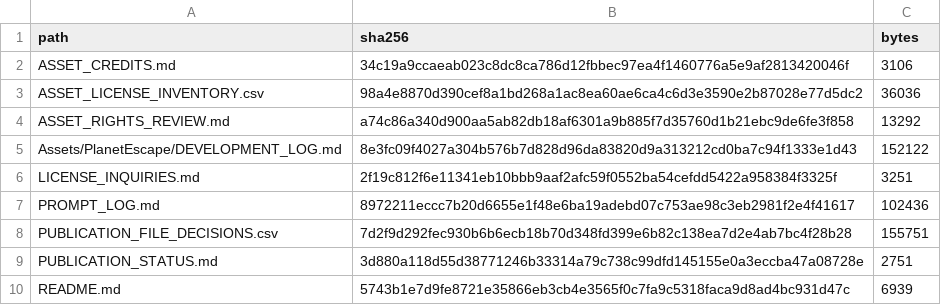
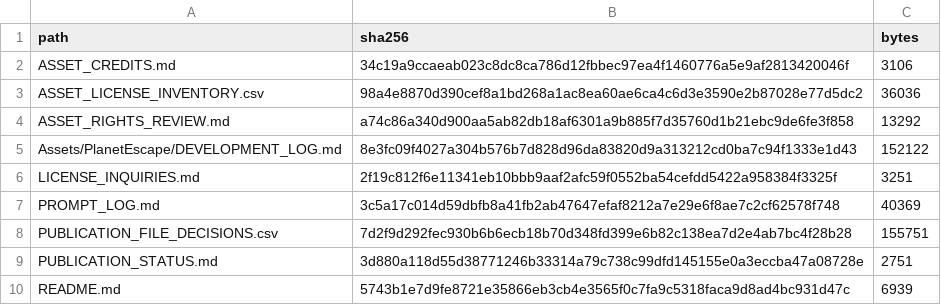
Before and after one commit to KKoki0808/Game-3-Planet-escape, a CSV file: PUBLICATION_ALLOWLIST.csv, drawn as a sheet; only a part is shown.

```diff
--- a/PUBLICATION_ALLOWLIST.csv
+++ b/PUBLICATION_ALLOWLIST.csv
@@ -6,3 +6,3 @@ Assets/PlanetEscape/DEVELOPMENT_LOG.md,8e3fc09f4027a304b576b7d828d96da83820d9a31
 LICENSE_INQUIRIES.md,2f19c812f6e11341eb10bbb9aaf2afc59f0552ba54cefdd5422a958384f3325f,3251
-PROMPT_LOG.md,8972211eccc7b20d6655e1f48e6ba19adebd07c753ae98c3eb2981f2e4f41617,102436
+PROMPT_LOG.md,3c5a17c014d59dbfb8a41fb2ab47647efaf8212a7e29e6f8ae7c2cf62578f748,40369
 PUBLICATION_FILE_DECISIONS.csv,7d2f9d292fec930b6b6ecb18b70d348fd399e6b82c138ea7d2e4ab7bc4f28b28,155751
```
Also changed, not shown: 1 other file.
